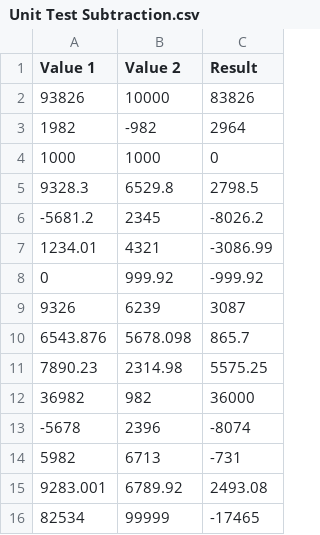
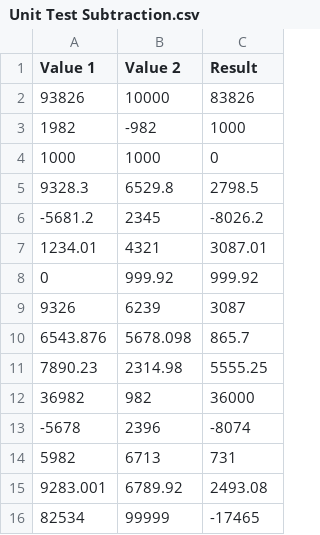
Before and after one commit to raajvipatel99/PythonUnitTestingCalculator, a CSV file: src/Unit Test Subtraction.csv, drawn as a sheet.

```diff
--- a/src/Unit Test Subtraction.csv
+++ b/src/Unit Test Subtraction.csv
@@ -2,3 +2,3 @@ Value 1,Value 2,Result
 93826,10000,83826
-1982,-982,2964
+1982,-982,1000
 1000,1000,0
@@ -6,10 +6,10 @@ Value 1,Value 2,Result
 -5681.2,2345,-8026.2
-1234.01,4321,-3086.99
-0,999.92,-999.92
+1234.01,4321,3087.01
+0,999.92,999.92
 9326,6239,3087
 6543.876,5678.098,865.7
-7890.23,2314.98,5575.25
+7890.23,2314.98,5555.25
 36982,982,36000
 -5678,2396,-8074
-5982,6713,-731
+5982,6713,731
 9283.001,6789.92,2493.08
```
Also changed, not shown: src/Unit Test Addition.csv, src/Unit Test Division.csv, 3 other files.
